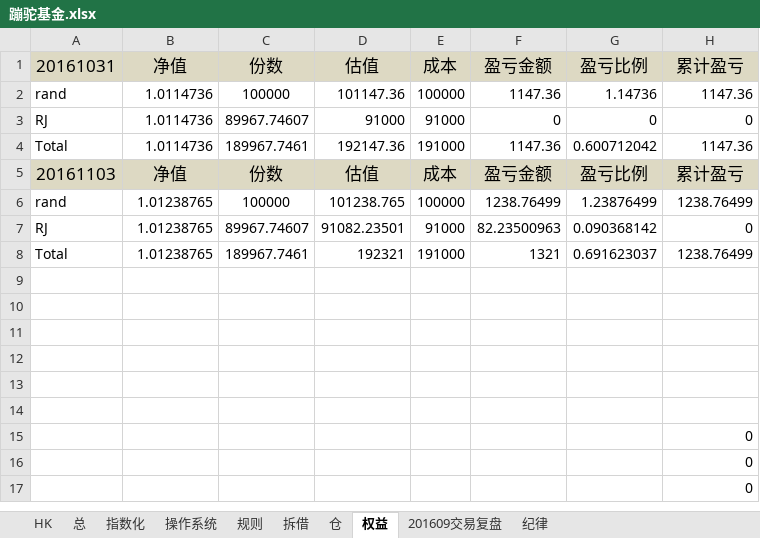
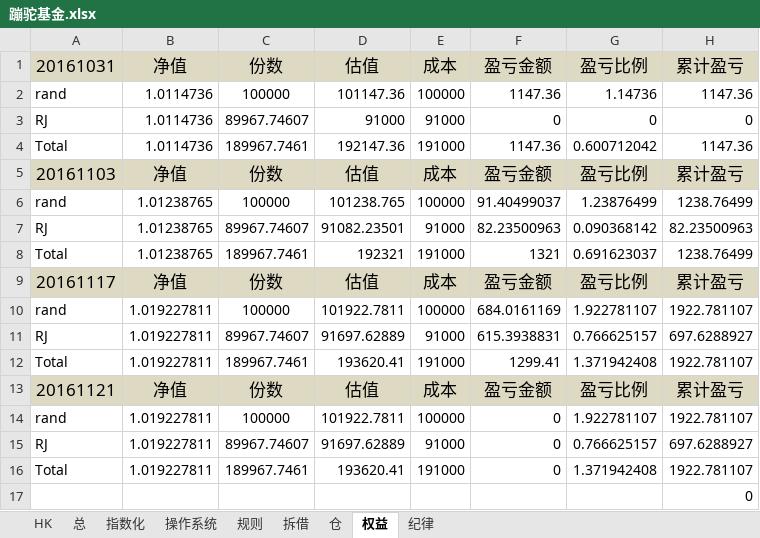
Before and after one commit to randliu/tractionrec, an Excel workbook: 蹦驼基金.xlsx, sheet 权益, drawn as a sheet; values as stored, in another font and other column widths than the file's, no borders; removed rows and columns are numbered as before the commit, all else as after; the diff names each change by its address in the sheet, - before the commit and + after, or states it on an @@ line.

```diff
--- a/蹦驼基金.xlsx (sheet 权益)
+++ b/蹦驼基金.xlsx (sheet 权益)
@@ sheet tab hidden: 201609交易复盘 @@
-F6 (盈亏金额): 1238.76499
+F6 (盈亏金额): 91.40499037
-H7 (累计盈亏): 0
+H7 (累计盈亏): 82.23500963
-row 9: (empty)
+row 9: 20161117 | 净值 | 份数 | 估值 | 成本 | 盈亏金额 | 盈亏比例 | 累计盈亏
-A9:H9 fill: none
+A9:H9 fill: #DDD9C3
-row 10: (empty)
+row 10: rand | 1.019227811 | 100000 | 101922.7811 | 100000 | 684.0161169 | 1.922781107 | 1922.781107
-row 11: (empty)
+row 11: RJ | 1.019227811 | 89967.74607 | 91697.62889 | 91000 | 615.3938831 | 0.766625157 | 697.6288927
-row 12: (empty)
+row 12: Total | 1.019227811 | 189967.7461 | 193620.41 | 191000 | 1299.41 | 1.371942408 | 1922.781107
-row 13: (empty)
+row 13: 20161121 | 净值 | 份数 | 估值 | 成本 | 盈亏金额 | 盈亏比例 | 累计盈亏
-A13:H13 fill: none
+A13:H13 fill: #DDD9C3
-row 14: (empty)
+row 14: rand | 1.019227811 | 100000 | 101922.7811 | 100000 | 0 | 1.922781107 | 1922.781107
-row 15:  |  |  |  |  |  |  | 0
-row 16:  |  |  |  |  |  |  | 0
+row 15: RJ | 1.019227811 | 89967.74607 | 91697.62889 | 91000 | 0 | 0.766625157 | 697.6288927
+row 16: Total | 1.019227811 | 189967.7461 | 193620.41 | 191000 | 0 | 1.371942408 | 1922.781107
```
Also changed, not shown: sheet 仓, sheet 拆借, 加米基金.xlsx.
